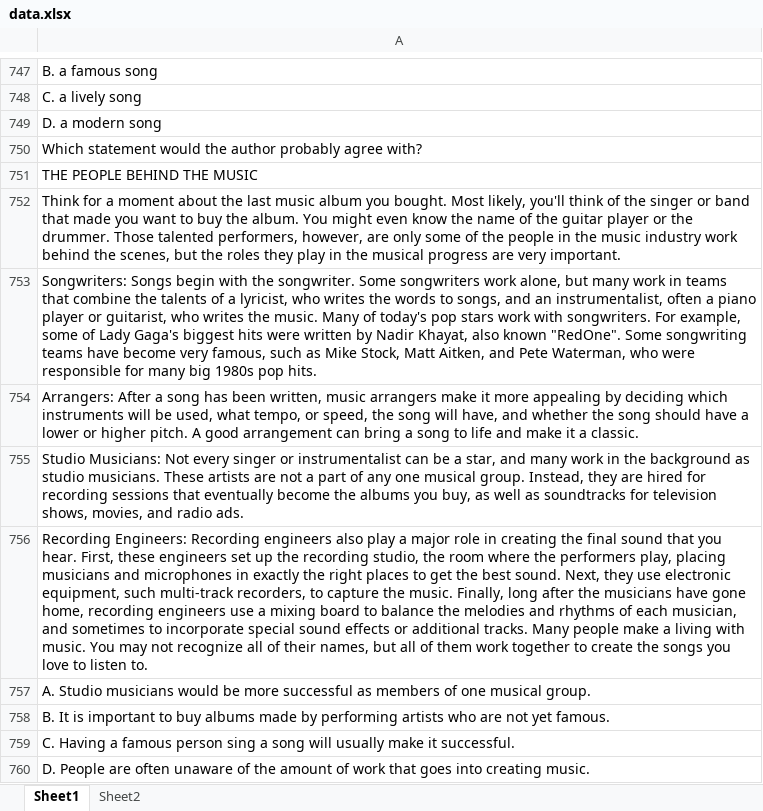
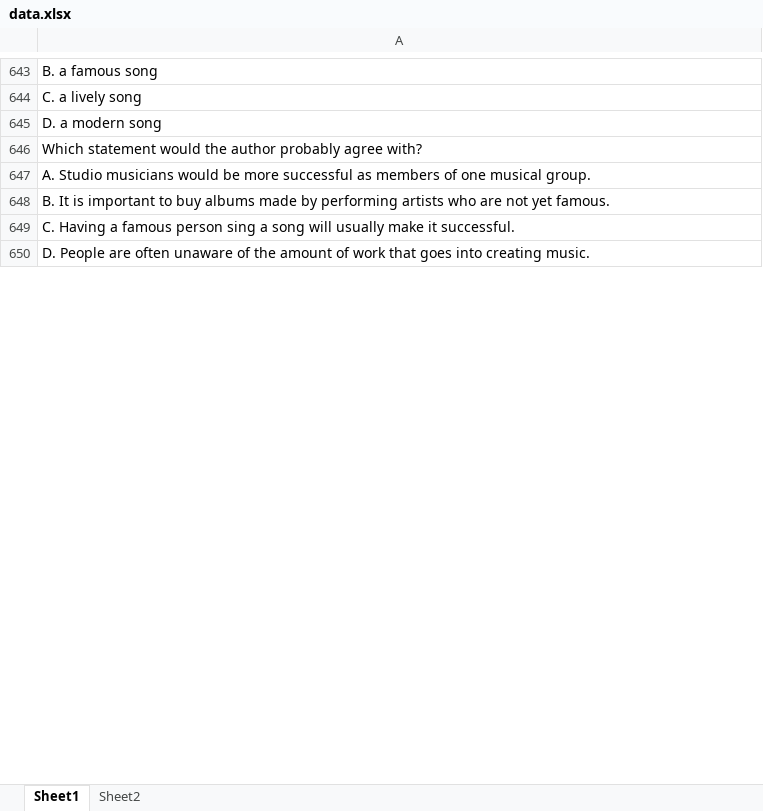
Before and after one commit to DaoTanP/He-thong-thi-tieng-Anh, an Excel workbook: source/mysql/data.xlsx, sheet Sheet1, drawn as a sheet; only a part is shown, gaps mark what is left out; values as stored, in another font and other column widths than the file's, no borders; removed rows and columns are numbered as before the commit, all else as after; the diff covers the shown part only; the diff names each change by its address in the sheet, - before the commit and + after, or states it on an @@ line.

```diff
--- a/source/mysql/data.xlsx (sheet Sheet1)
+++ b/source/mysql/data.xlsx (sheet Sheet1)
-row 751: THE PEOPLE BEHIND THE MUSIC
-row 752: Think for a moment about the last music album you bought. Most likely, you'll think of the singer or band that made you want to buy the album. You might even know the name of the guitar player or the drummer. Those talented performers, however, are only some of the people in the music industry work behind the scenes, but the roles they play in the musical progress are very important.
-row 753: Songwriters: Songs begin with the songwriter. Some songwriters work alone, but many work in teams that combine the talents of a lyricist, who writes the words to songs, and an instrumentalist, often a piano player or guitarist, who writes the music. Many of today's pop stars work with songwriters. For example, some of Lady Gaga's biggest hits were written by Nadir Khayat, also known "RedOne". Some songwriting teams have become very famous, such as Mike Stock, Matt Aitken, and Pete Waterman, who were responsible for many big 1980s pop hits.
-row 754: Arrangers: After a song has been written, music arrangers make it more appealing by deciding which instruments will be used, what tempo, or speed, the song will have, and whether the song should have a lower or higher pitch. A good arrangement can bring a song to life and make it a classic.
-row 755: Studio Musicians: Not every singer or instrumentalist can be a star, and many work in the background as studio musicians. These artists are not a part of any one musical group. Instead, they are hired for recording sessions that eventually become the albums you buy, as well as soundtracks for television shows, movies, and radio ads.
-row 756: Recording Engineers: Recording engineers also play a major role in creating the final sound that you hear. First, these engineers set up the recording studio, the room where the performers play, placing musicians and microphones in exactly the right places to get the best sound. Next, they use electronic equipment, such multi-track recorders, to capture the music. Finally, long after the musicians have gone home, recording engineers use a mixing board to balance the melodies and rhythms of each musician, and sometimes to incorporate special sound effects or additional tracks. Many people make a living with music. You may not recognize all of their names, but all of them work together to create the songs you love to listen to.
```
Also changed, not shown: 2 added rows, 267 removed rows and 5 edited cells elsewhere in this sheet, sheet Sheet2.
